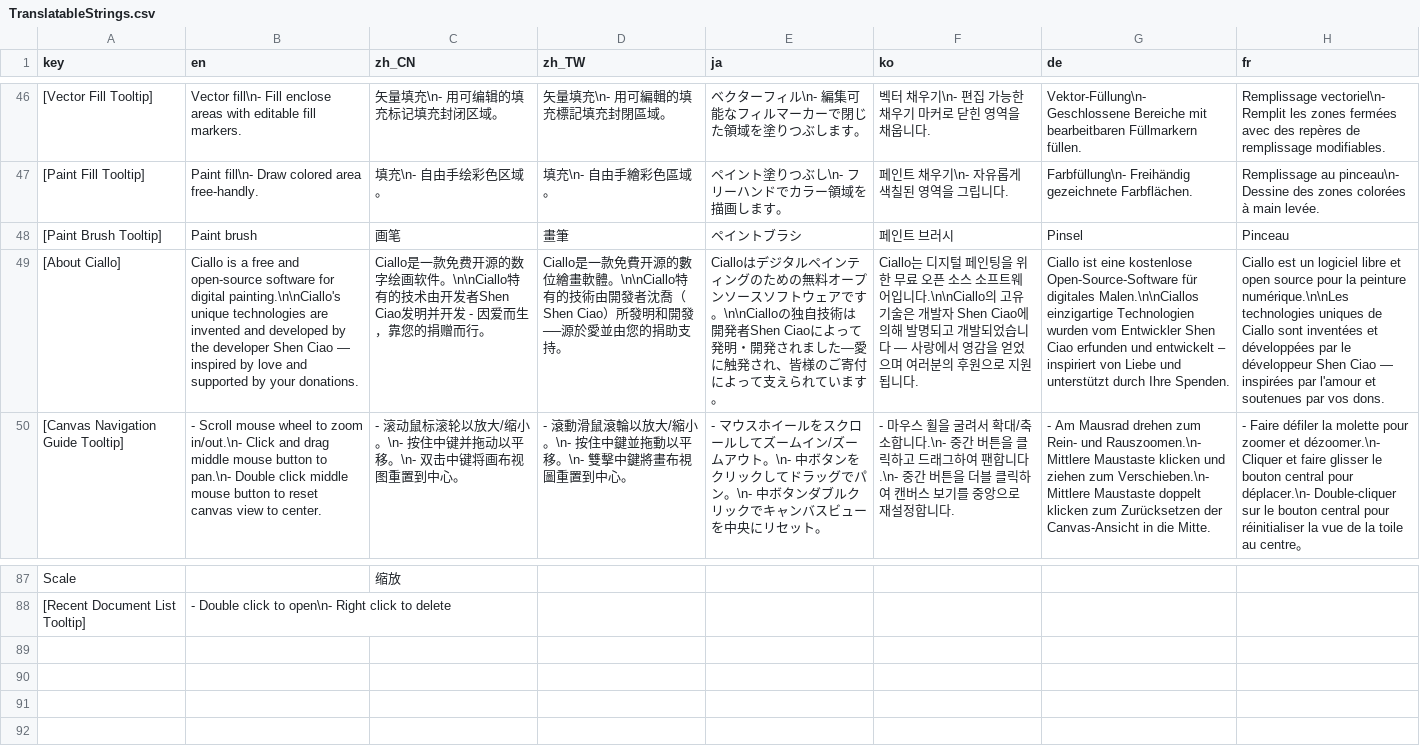
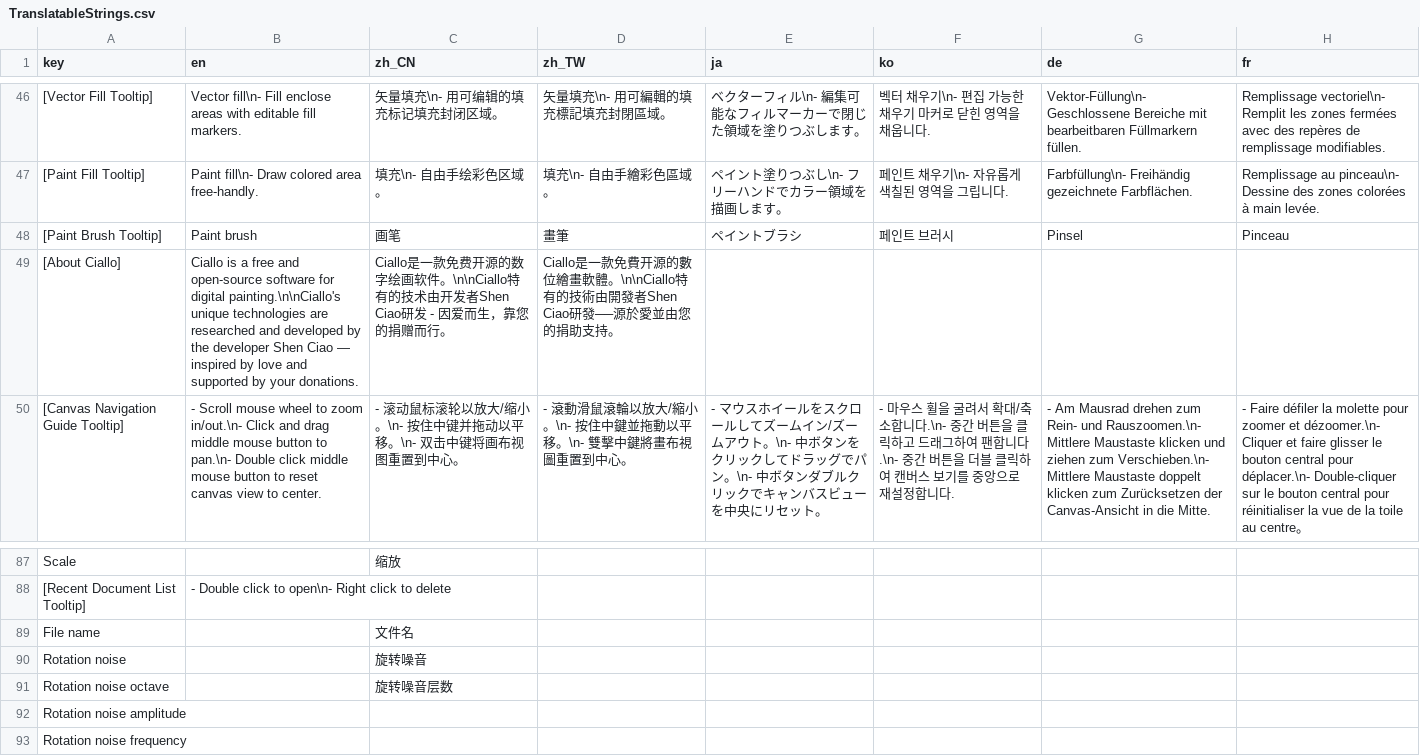
Before and after one commit to djacidfx/Ciallo, a CSV file: Ciallo/Localization/TranslatableStrings.csv, drawn as a sheet; only a part is shown, gaps mark what is left out; the diff names each change by its address in the sheet, - before the commit and + after, or states it on an @@ line.

Commit message:
Update progress and translation

```diff
--- a/Ciallo/Localization/TranslatableStrings.csv
+++ b/Ciallo/Localization/TranslatableStrings.csv
-B49 (en): …technologies are invented and developed…
+B49 (en): …technologies are researched and developed…
-C49 (zh_CN): …发者Shen Ciao发明并开发 - 因…
+C49 (zh_CN): …发者Shen Ciao研发 - 因…
-D49 (zh_TW): …由開發者沈喬（Shen Ciao）所發明和開發──源於…
+D49 (zh_TW): …由開發者Shen Ciao研發──源於…
-E49 (ja): Cialloはデジタルペインティングのための無料オープンソースソフトウェアです。\n\nCialloの独自技術は開発者Shen Ciaoによって発明・開発されました—愛に触発され、皆様のご寄付によって支えられています。
+E49 (ja): (empty)
-F49 (ko): Ciallo는 디지털 페인팅을 위한 무료 오픈 소스 소프트웨어입니다.\n\nCiallo의 고유 기술은 개발자 Shen Ciao에 의해 발명되고 개발되었습니다 — 사랑에서 영감을 얻었으며 여러분의 후원으로 지원됩니다.
+F49 (ko): (empty)
-G49 (de): Ciallo ist eine kostenlose Open-Source-Software für digitales Malen.\n\nCiallos einzigartige Technologien wurden vom Entwickler Shen Ciao erfunden und entwickelt – inspiriert von Liebe und unterstützt durch Ihre Spenden.
+G49 (de): (empty)
-H49 (fr): Ciallo est un logiciel libre et open source pour la peinture numérique.\n\nLes technologies uniques de Ciallo sont inventées et développées par le développeur Shen Ciao — inspirées par l'amour et soutenues par vos dons.
+H49 (fr): (empty)
+row 89: File name |  | 文件名
+row 90: Rotation noise |  | 旋转噪音
+row 91: Rotation noise octave |  | 旋转噪音层数
+row 92: Rotation noise amplitude
+row 93: Rotation noise frequency
```
Also changed, not shown: 2 other files.
